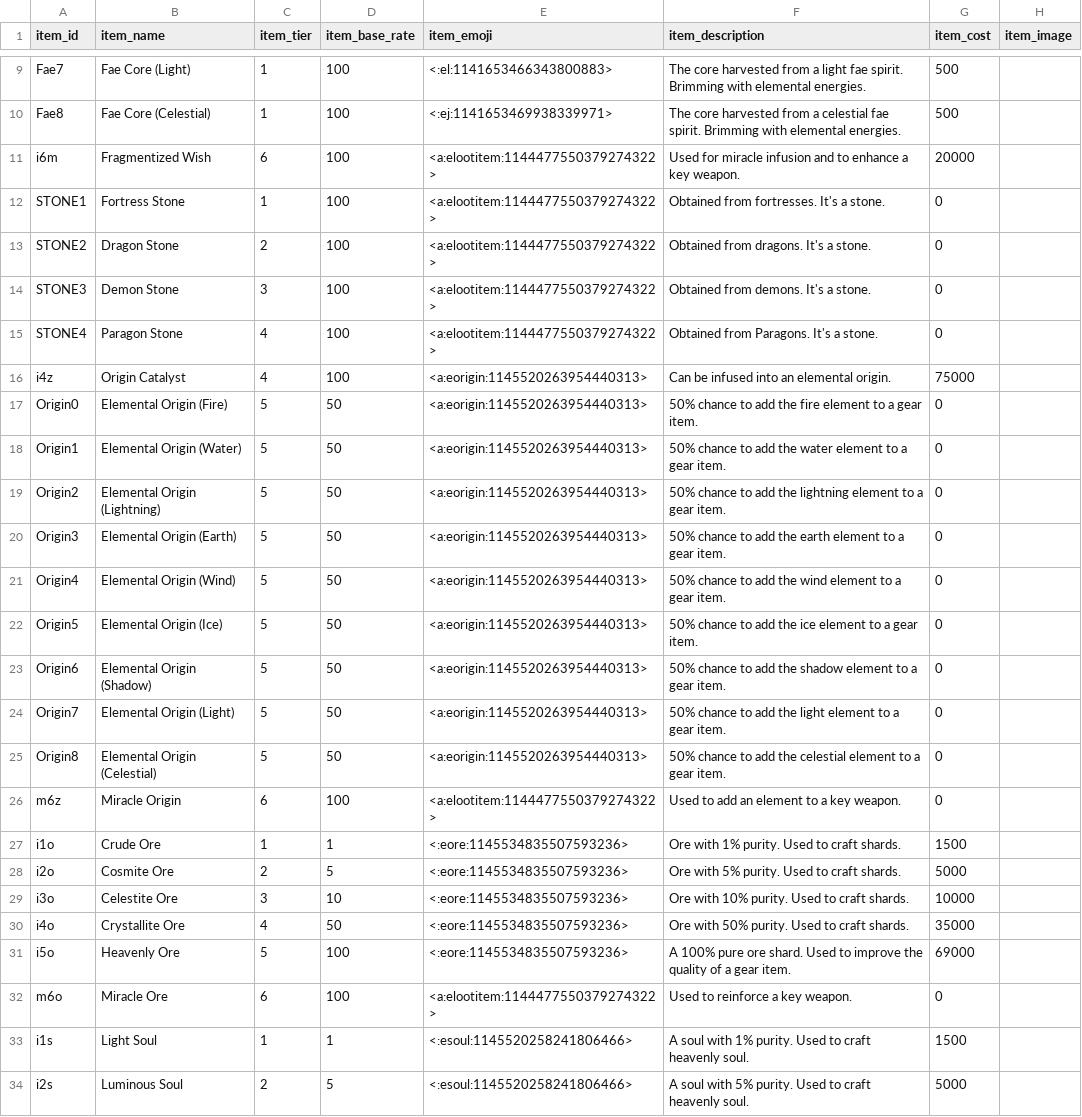
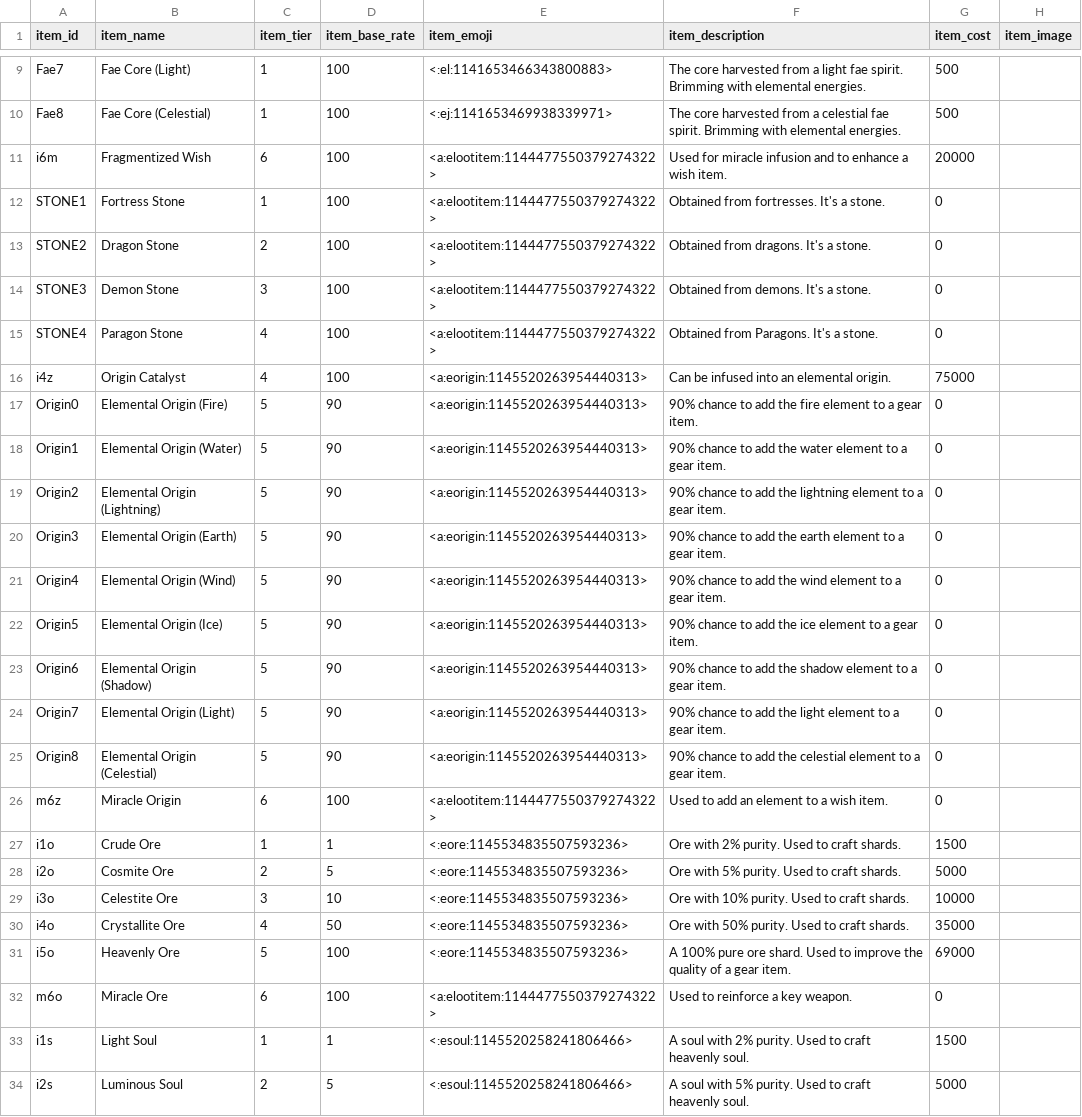
Before and after one commit to ArchaelMistysyn/PandoraBot, a CSV file: itemlist.csv, drawn as a sheet; only a part is shown, gaps mark what is left out; the diff covers the shown part only.

Commit message:
5.5 bugfixes changer tokens moved to tier 2 shop added infusions fixed refining fixed t5 item system summoning tokens now work stat adjustments profile cards v1 some menu improvements some boss defence adjustments other stuff

```diff
--- a/itemlist.csv
+++ b/itemlist.csv
@@ -10,3 +10,3 @@ Fae7,Fae Core (Light),1,100,<:el:1141653466343800883>,The core harvested from a
 Fae8,Fae Core (Celestial),1,100,<:ej:1141653469938339971>,The core harvested from a celestial fae spirit. Brimming with elemental energies.,500,
-i6m,Fragmentized Wish,6,100,<a:elootitem:1144477550379274322>,Used for miracle infusion and to enhance a key weapon.,20000,
+i6m,Fragmentized Wish,6,100,<a:elootitem:1144477550379274322>,Used for miracle infusion and to enhance a wish item.,20000,
 STONE1,Fortress Stone,1,100,<a:elootitem:1144477550379274322>,Obtained from fortresses. It's a stone.,0,
@@ -16,13 +16,13 @@ STONE4,Paragon Stone,4,100,<a:elootitem:1144477550379274322>,Obtained from Parag
 i4z,Origin Catalyst,4,100,<a:eorigin:1145520263954440313>,Can be infused into an elemental origin.,75000,
-Origin0,Elemental Origin (Fire),5,50,<a:eorigin:1145520263954440313>,50% chance to add the fire element to a gear item.,0,
-Origin1,Elemental Origin (Water),5,50,<a:eorigin:1145520263954440313>,50% chance to add the water element to a gear item.,0,
-Origin2,Elemental Origin (Lightning),5,50,<a:eorigin:1145520263954440313>,50% chance to add the lightning element to a gear item.,0,
-Origin3,Elemental Origin (Earth),5,50,<a:eorigin:1145520263954440313>,50% chance to add the earth element to a gear item.,0,
-Origin4,Elemental Origin (Wind),5,50,<a:eorigin:1145520263954440313>,50% chance to add the wind element to a gear item.,0,
-Origin5,Elemental Origin (Ice),5,50,<a:eorigin:1145520263954440313>,50% chance to add the ice element to a gear item.,0,
-Origin6,Elemental Origin (Shadow),5,50,<a:eorigin:1145520263954440313>,50% chance to add the shadow element to a gear item.,0,
-Origin7,Elemental Origin (Light),5,50,<a:eorigin:1145520263954440313>,50% chance to add the light element to a gear item.,0,
-Origin8,Elemental Origin (Celestial),5,50,<a:eorigin:1145520263954440313>,50% chance to add the celestial element to a gear item.,0,
-m6z,Miracle Origin,6,100,<a:elootitem:1144477550379274322>,Used to add an element to a key weapon.,0,
-i1o,Crude Ore,1,1,<:eore:1145534835507593236>,Ore with 1% purity. Used to craft shards.,1500,
+Origin0,Elemental Origin (Fire),5,90,<a:eorigin:1145520263954440313>,90% chance to add the fire element to a gear item.,0,
+Origin1,Elemental Origin (Water),5,90,<a:eorigin:1145520263954440313>,90% chance to add the water element to a gear item.,0,
+Origin2,Elemental Origin (Lightning),5,90,<a:eorigin:1145520263954440313>,90% chance to add the lightning element to a gear item.,0,
+Origin3,Elemental Origin (Earth),5,90,<a:eorigin:1145520263954440313>,90% chance to add the earth element to a gear item.,0,
+Origin4,Elemental Origin (Wind),5,90,<a:eorigin:1145520263954440313>,90% chance to add the wind element to a gear item.,0,
+Origin5,Elemental Origin (Ice),5,90,<a:eorigin:1145520263954440313>,90% chance to add the ice element to a gear item.,0,
+Origin6,Elemental Origin (Shadow),5,90,<a:eorigin:1145520263954440313>,90% chance to add the shadow element to a gear item.,0,
+Origin7,Elemental Origin (Light),5,90,<a:eorigin:1145520263954440313>,90% chance to add the light element to a gear item.,0,
+Origin8,Elemental Origin (Celestial),5,90,<a:eorigin:1145520263954440313>,90% chance to add the celestial element to a gear item.,0,
+m6z,Miracle Origin,6,100,<a:elootitem:1144477550379274322>,Used to add an element to a wish item.,0,
+i1o,Crude Ore,1,1,<:eore:1145534835507593236>,Ore with 2% purity. Used to craft shards.,1500,
 i2o,Cosmite Ore,2,5,<:eore:1145534835507593236>,Ore with 5% purity. Used to craft shards.,5000,
@@ -32,3 +32,3 @@ i5o,Heavenly Ore,5,100,<:eore:1145534835507593236>,A 100% pure ore shard. Used t
 m6o,Miracle Ore,6,100,<a:elootitem:1144477550379274322>,Used to reinforce a key weapon. ,0,
-i1s,Light Soul,1,1,<:esoul:1145520258241806466>,A soul with 1% purity. Used to craft heavenly soul.,1500,
+i1s,Light Soul,1,1,<:esoul:1145520258241806466>,A soul with 2% purity. Used to craft heavenly soul.,1500,
 i2s,Luminous Soul,2,5,<:esoul:1145520258241806466>,A soul with 5% purity. Used to craft heavenly soul.,5000,
```
Also changed, not shown: 12 added rows, 1 removed row and 26 edited cells elsewhere in this file, droptable.csv, 16 other files.
